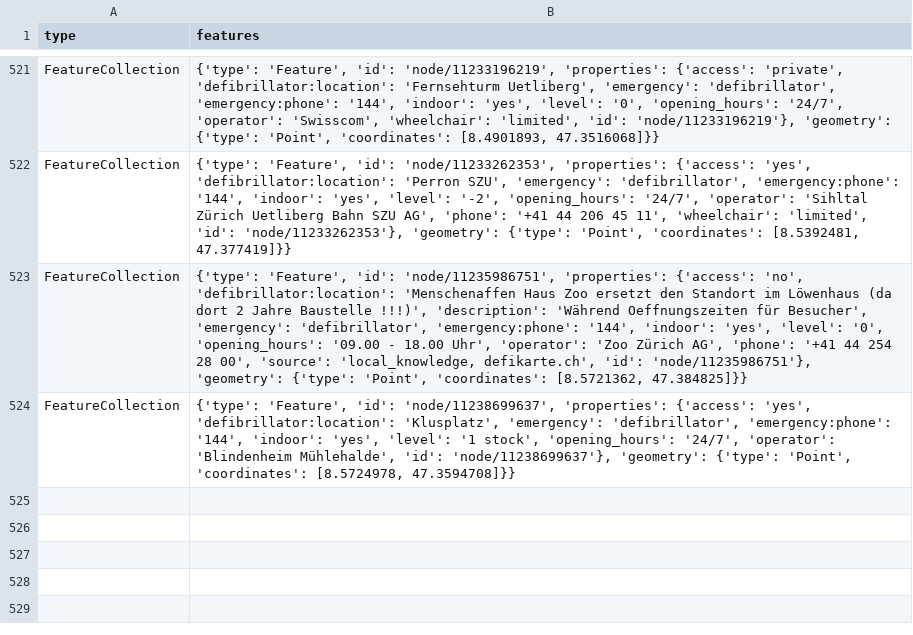
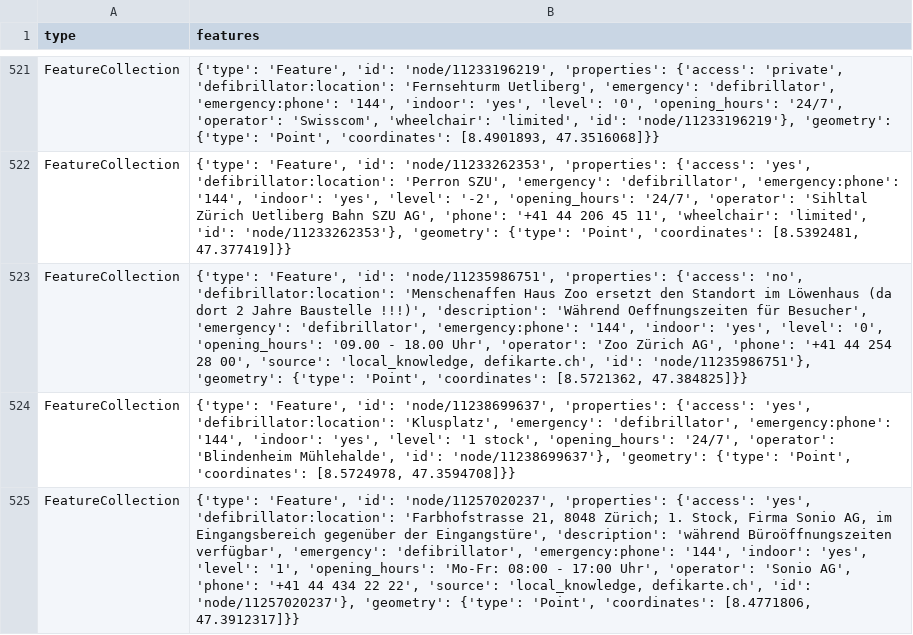
Before and after one commit to OpenBracketsCH/rescue-data, a CSV file: data/csv/defis/defis_stadt_zh.csv, drawn as a sheet; only a part is shown, gaps mark what is left out; the diff names each change by its address in the sheet, - before the commit and + after, or states it on an @@ line.

```diff
--- a/data/csv/defis/defis_stadt_zh.csv
+++ b/data/csv/defis/defis_stadt_zh.csv
+row 525: FeatureCollection | {'type': 'Feature', 'id': 'node/11257020237', 'properties': {'access': 'yes', 'defibrillator:location': 'Farbhofstrasse 21, 8048 Zürich; 1. Stock, Firma Sonio AG, im Eingangsbereich gegenüber der Eingangstüre', 'description': 'während Büroöffnungszeiten verfügbar', 'emergency': 'defibrillator', 'emergency:phone': '144', 'indoor': 'yes', 'level': '1', 'opening_hours': 'Mo-Fr: 08:00 - 17:00 Uhr', 'operator': 'Sonio AG', 'phone': '+41 44 434 22 22', 'source': 'local_knowledge, defikarte.ch', 'id': 'node/11257020237'}, 'geometry': {'type': 'Point', 'coordinates': [8.4771806, 47.3912317]}}
```
Also changed, not shown: data/csv/childcare/childcare_dispo_srz.csv, data/csv/childcare/childcare_kt_zh.csv, 9 other files.
